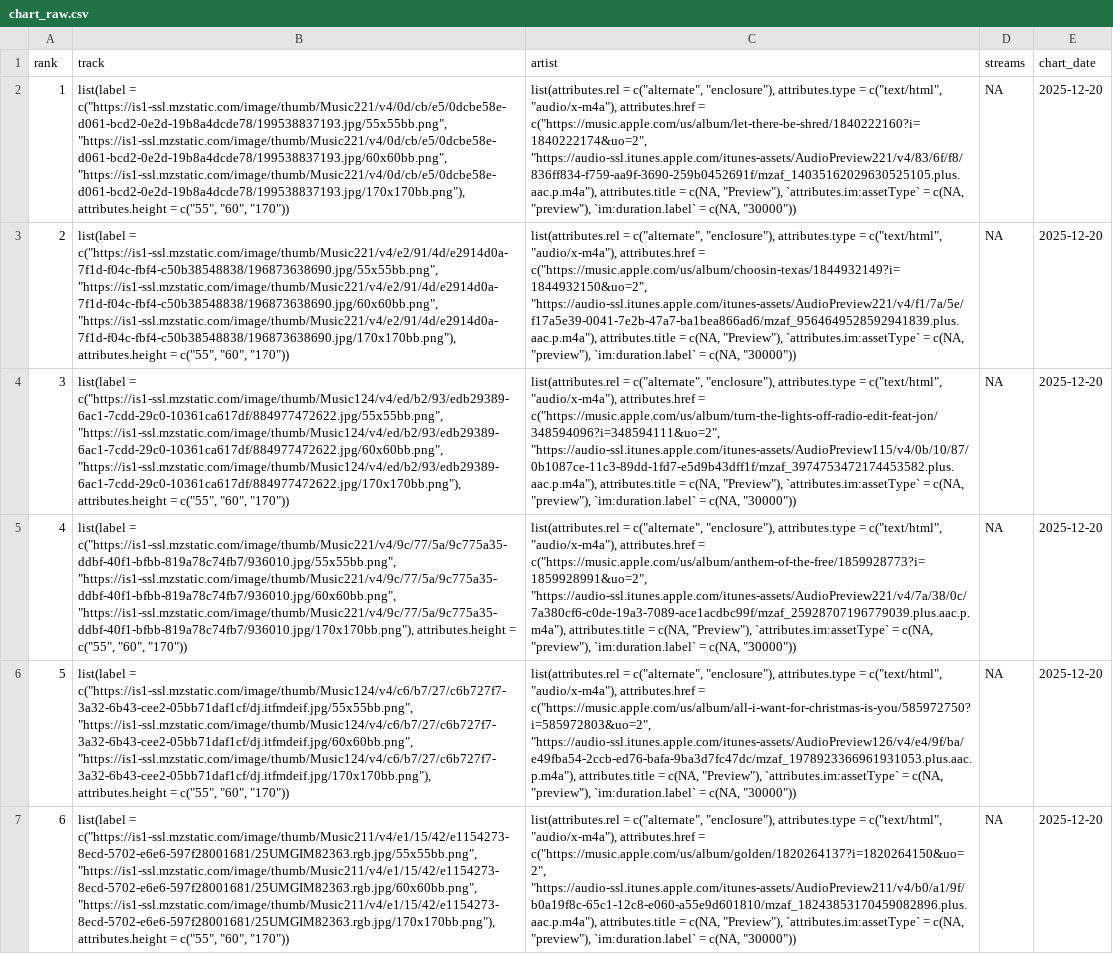
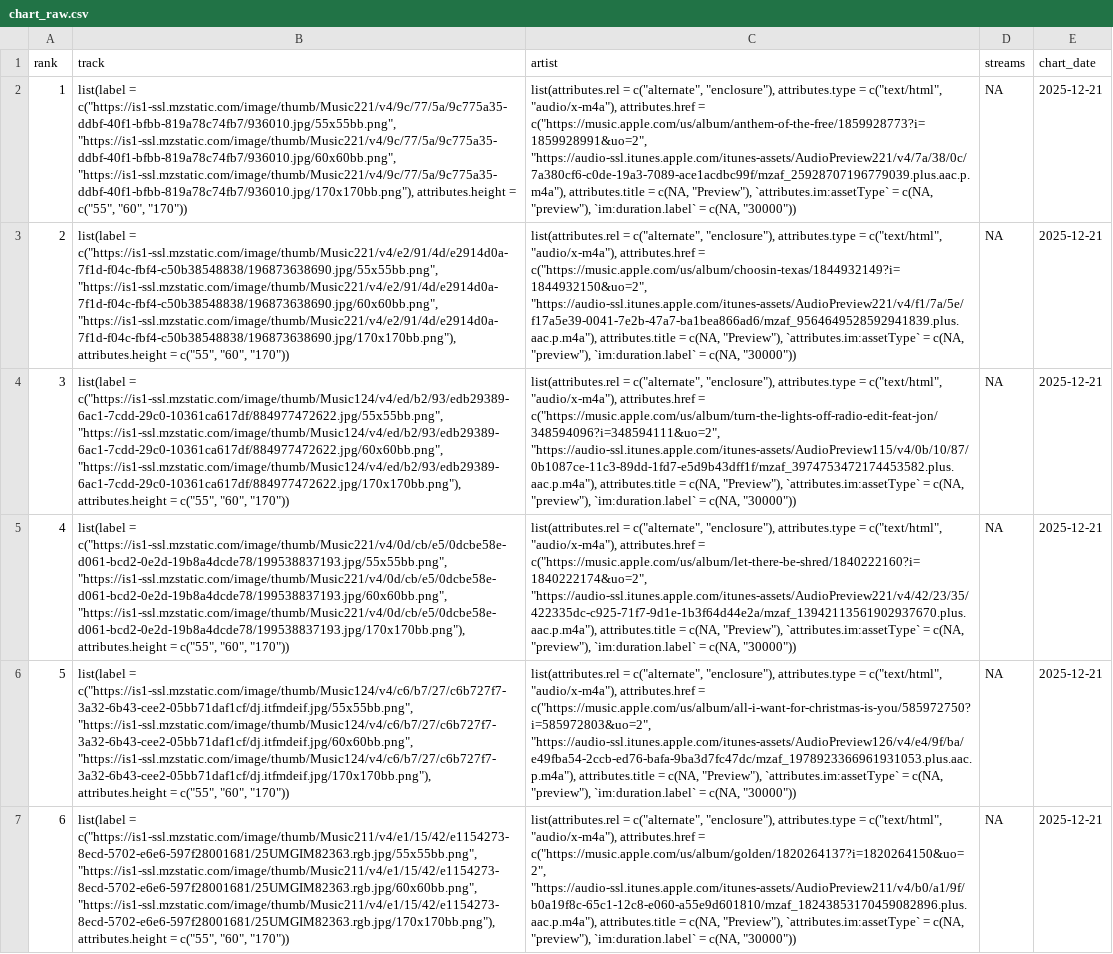
Before and after one commit to NobleXIX/JNH-LyricsDashboard, a CSV file: data_raw/chart_raw.csv, drawn as a sheet; only a part is shown; the diff covers the shown part only; the diff names each change by its address in the sheet, - before the commit and + after, or states it on an @@ line.

```diff
--- a/data_raw/chart_raw.csv
+++ b/data_raw/chart_raw.csv
-B2 (track): list(label = c("https://is1-ssl.mzstatic.com/image/thumb/Music221/v4/0d/cb/e5/0dcbe58e-d061-bcd2-0e2d-19b8a4dcde78/199538837193.jpg/55x55bb.png", "https://is1-ssl.mzstatic.com/image/thumb/Music221/v4/0d/cb/e5/0dcbe58e-d061-bcd2-0e2d-19b8a4dcde78/199538837193.jpg/60x60bb.png", "https://is1-ssl.mzstatic.com/image/thumb/Music221/v4/0d/cb/e5/0dcbe58e-d061-bcd2-0e2d-19b8a4dcde78/199538837193.jpg/170x170bb.png"), attributes.height =…
+B2 (track): list(label = c("https://is1-ssl.mzstatic.com/image/thumb/Music221/v4/9c/77/5a/9c775a35-ddbf-40f1-bfbb-819a78c74fb7/936010.jpg/55x55bb.png", "https://is1-ssl.mzstatic.com/image/thumb/Music221/v4/9c/77/5a/9c775a35-ddbf-40f1-bfbb-819a78c74fb7/936010.jpg/60x60bb.png", "https://is1-ssl.mzstatic.com/image/thumb/Music221/v4/9c/77/5a/9c775a35-ddbf-40f1-bfbb-819a78c74fb7/936010.jpg/170x170bb.png"), attributes.height =…
-C2 (artist): …attributes.href = c("https://music.apple.com/us/album/let-there-be-shred/1840222160?i=1840222174&uo=2", "https://audio-ssl.itunes.apple.com/itunes-assets/AudioPreview221/v4/83/6f/f8/836ff834-f759-aa9f-3690-259b0452691f/mzaf_14035162029630525105.plus.aac.p.m4a"), attributes.title =…
+C2 (artist): …attributes.href = c("https://music.apple.com/us/album/anthem-of-the-free/1859928773?i=1859928991&uo=2", "https://audio-ssl.itunes.apple.com/itunes-assets/AudioPreview221/v4/7a/38/0c/7a380cf6-c0de-19a3-7089-ace1acdbc99f/mzaf_25928707196779039.plus.aac.p.m4a"), attributes.title =…
-E2:E7 (chart_date): 2025-12-20
+E2:E7 (chart_date): 2025-12-21
-B5 (track): list(label = c("https://is1-ssl.mzstatic.com/image/thumb/Music221/v4/9c/77/5a/9c775a35-ddbf-40f1-bfbb-819a78c74fb7/936010.jpg/55x55bb.png", "https://is1-ssl.mzstatic.com/image/thumb/Music221/v4/9c/77/5a/9c775a35-ddbf-40f1-bfbb-819a78c74fb7/936010.jpg/60x60bb.png", "https://is1-ssl.mzstatic.com/image/thumb/Music221/v4/9c/77/5a/9c775a35-ddbf-40f1-bfbb-819a78c74fb7/936010.jpg/170x170bb.png"), attributes.height =…
+B5 (track): list(label = c("https://is1-ssl.mzstatic.com/image/thumb/Music221/v4/0d/cb/e5/0dcbe58e-d061-bcd2-0e2d-19b8a4dcde78/199538837193.jpg/55x55bb.png", "https://is1-ssl.mzstatic.com/image/thumb/Music221/v4/0d/cb/e5/0dcbe58e-d061-bcd2-0e2d-19b8a4dcde78/199538837193.jpg/60x60bb.png", "https://is1-ssl.mzstatic.com/image/thumb/Music221/v4/0d/cb/e5/0dcbe58e-d061-bcd2-0e2d-19b8a4dcde78/199538837193.jpg/170x170bb.png"), attributes.height =…
-C5 (artist): …attributes.href = c("https://music.apple.com/us/album/anthem-of-the-free/1859928773?i=1859928991&uo=2", "https://audio-ssl.itunes.apple.com/itunes-assets/AudioPreview221/v4/7a/38/0c/7a380cf6-c0de-19a3-7089-ace1acdbc99f/mzaf_25928707196779039.plus.aac.p.m4a"), attributes.title =…
+C5 (artist): …attributes.href = c("https://music.apple.com/us/album/let-there-be-shred/1840222160?i=1840222174&uo=2", "https://audio-ssl.itunes.apple.com/itunes-assets/AudioPreview221/v4/42/23/35/422335dc-c925-71f7-9d1e-1b3f64d44e2a/mzaf_13942113561902937670.plus.aac.p.m4a"), attributes.title =…
```
Also changed, not shown: 124 edited cells elsewhere in this file, data_raw/lyrics_raw.csv.
